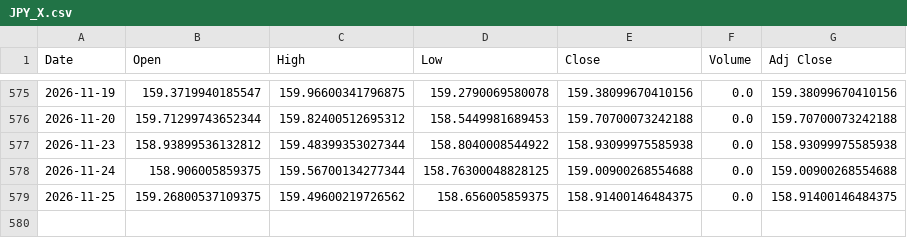
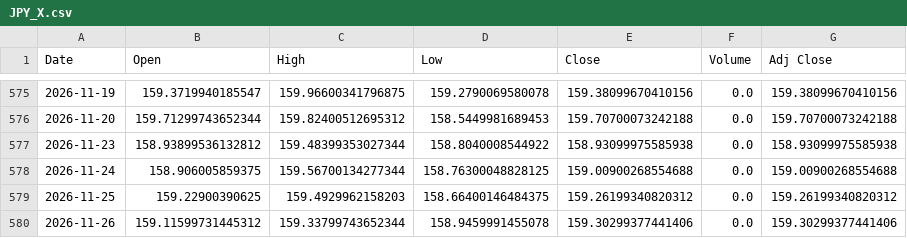
Before and after one commit to 26yamer/jp-swing-data, a CSV file: data/ohlcv/JPY_X.csv, drawn as a sheet; only a part is shown, gaps mark what is left out.

```diff
--- a/data/ohlcv/JPY_X.csv
+++ b/data/ohlcv/JPY_X.csv
@@ -578,2 +578,3 @@ Date,Open,High,Low,Close,Volume,Adj Close
 2026-11-24,158.906005859375,159.56700134277344,158.76300048828125,159.00900268554688,0.0,159.00900268554688
-2026-11-25,159.26800537109375,159.49600219726562,158.656005859375,158.91400146484375,0.0,158.91400146484375
+2026-11-25,159.22900390625,159.4929962158203,158.66400146484375,159.26199340820312,0.0,159.26199340820312
+2026-11-26,159.11599731445312,159.33799743652344,158.9459991455078,159.30299377441406,0.0,159.30299377441406
```
Also changed, not shown: data/edinet_hist.csv, data/ohlcv/7203.T.csv, 45 other files.
